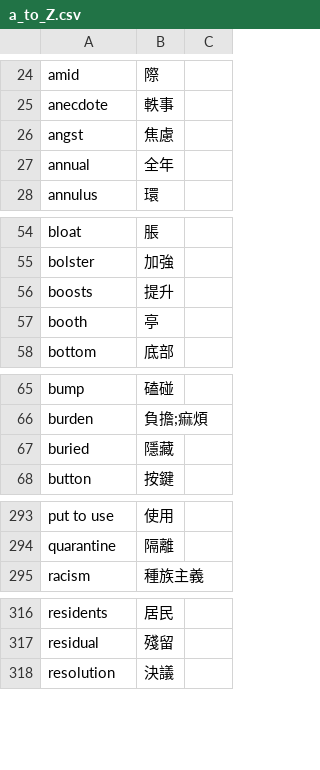
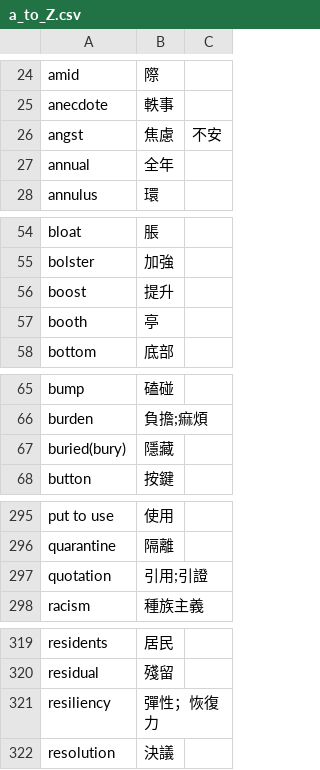
Before and after one commit to tigerjoson/my_note, a CSV file: 英文/a_to_Z.csv, drawn as a sheet; only a part is shown, gaps mark what is left out; the diff covers the shown part only.

```diff
--- a/英文/a_to_Z.csv
+++ b/英文/a_to_Z.csv
@@ -25,3 +25,3 @@ amid,際
 anecdote,軼事
-angst,焦慮
+angst,焦慮,不安
 annual,全年
@@ -55,3 +55,3 @@ bloat,脹
 bolster,加強
-boosts,提升
+boost,提升
 booth,亭
@@ -66,3 +66,3 @@ bump,磕碰
 burden,負擔;痲煩
-buried,隱藏
+buried(bury),隱藏
 button,按鍵
@@ -294,2 +296,3 @@ put to use,使用
 quarantine,隔離
+quotation,引用;引證
 racism,種族主義
@@ -317,2 +320,3 @@ residents,居民
 residual,殘留
+resiliency,彈性；恢復力
 resolution,決議
```
Also changed, not shown: 4 added rows, 1 removed row and 5 moved rows elsewhere in this file.
